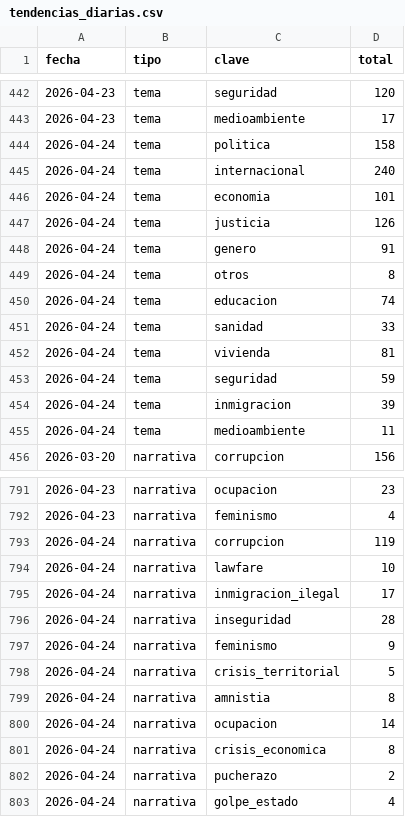
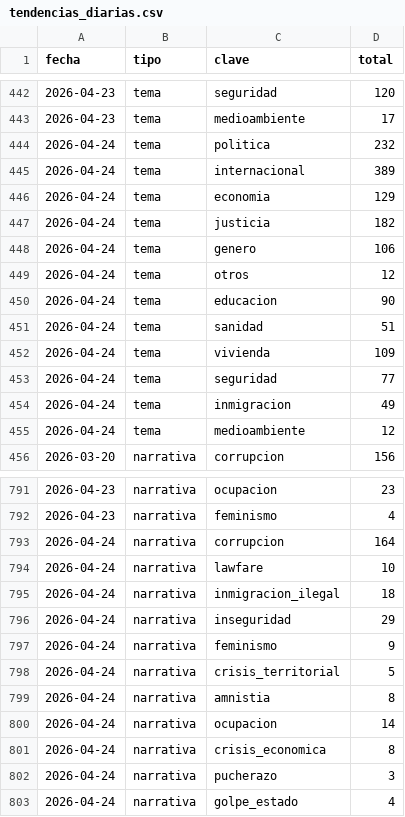
Before and after one commit to mcasrom/SIEG-Politica-Nacional-, a CSV file: data/export/tendencias_diarias.csv, drawn as a sheet; only a part is shown, gaps mark what is left out; the diff covers the shown part only.

```diff
--- a/data/export/tendencias_diarias.csv
+++ b/data/export/tendencias_diarias.csv
@@ -443,14 +443,14 @@ fecha,tipo,clave,total
 2026-04-23,tema,medioambiente,17
-2026-04-24,tema,politica,158
-2026-04-24,tema,internacional,240
-2026-04-24,tema,economia,101
-2026-04-24,tema,justicia,126
-2026-04-24,tema,genero,91
-2026-04-24,tema,otros,8
-2026-04-24,tema,educacion,74
-2026-04-24,tema,sanidad,33
-2026-04-24,tema,vivienda,81
-2026-04-24,tema,seguridad,59
-2026-04-24,tema,inmigracion,39
-2026-04-24,tema,medioambiente,11
+2026-04-24,tema,politica,232
+2026-04-24,tema,internacional,389
+2026-04-24,tema,economia,129
+2026-04-24,tema,justicia,182
+2026-04-24,tema,genero,106
+2026-04-24,tema,otros,12
+2026-04-24,tema,educacion,90
+2026-04-24,tema,sanidad,51
+2026-04-24,tema,vivienda,109
+2026-04-24,tema,seguridad,77
+2026-04-24,tema,inmigracion,49
+2026-04-24,tema,medioambiente,12
 2026-03-20,narrativa,corrupcion,156
@@ -792,6 +792,6 @@ fecha,tipo,clave,total
 2026-04-23,narrativa,feminismo,4
-2026-04-24,narrativa,corrupcion,119
+2026-04-24,narrativa,corrupcion,164
 2026-04-24,narrativa,lawfare,10
-2026-04-24,narrativa,inmigracion_ilegal,17
-2026-04-24,narrativa,inseguridad,28
+2026-04-24,narrativa,inmigracion_ilegal,18
+2026-04-24,narrativa,inseguridad,29
 2026-04-24,narrativa,feminismo,9
@@ -801,3 +801,3 @@ fecha,tipo,clave,total
 2026-04-24,narrativa,crisis_economica,8
-2026-04-24,narrativa,pucherazo,2
+2026-04-24,narrativa,pucherazo,3
 2026-04-24,narrativa,golpe_estado,4
```
Also changed, not shown: 11 edited cells elsewhere in this file, data/export/nr/coordination_alerts.csv, data/export/nr/disinfo_alerts.csv, 7 other files.
